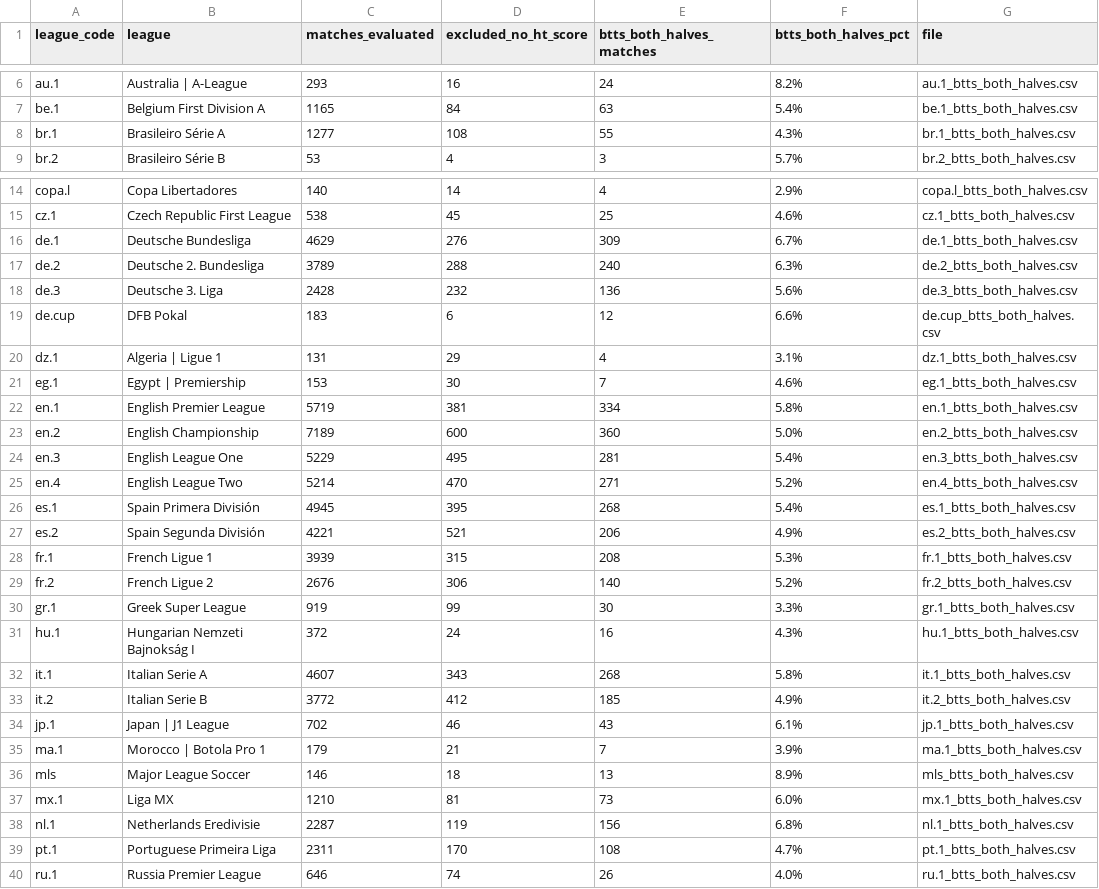
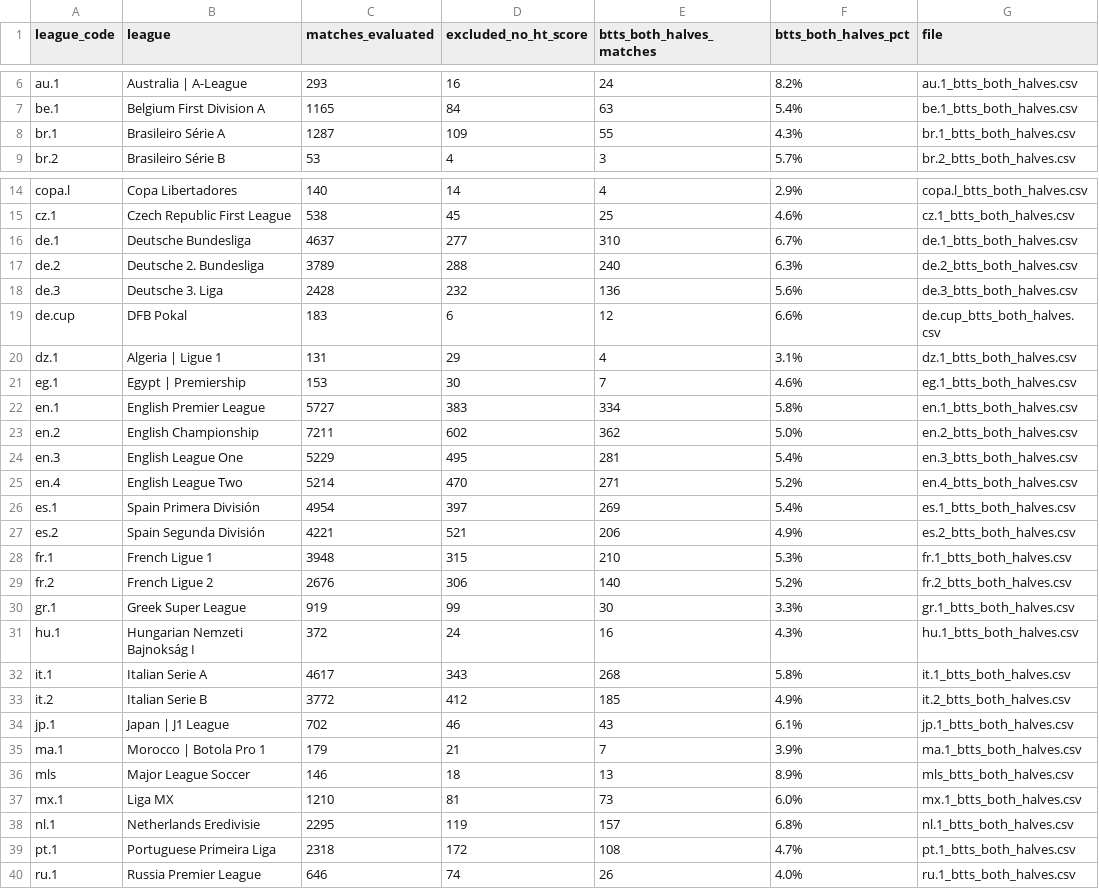
Before and after one commit to zisinyoro-byte/BH_Dash, a CSV file: csv/_summary.csv, drawn as a sheet; only a part is shown, gaps mark what is left out.

```diff
--- a/csv/_summary.csv
+++ b/csv/_summary.csv
@@ -7,3 +7,3 @@ au.1,Australia | A-League,293,16,24,8.2%,au.1_btts_both_halves.csv
 be.1,Belgium First Division A,1165,84,63,5.4%,be.1_btts_both_halves.csv
-br.1,Brasileiro Série A,1277,108,55,4.3%,br.1_btts_both_halves.csv
+br.1,Brasileiro Série A,1287,109,55,4.3%,br.1_btts_both_halves.csv
 br.2,Brasileiro Série B,53,4,3,5.7%,br.2_btts_both_halves.csv
@@ -15,3 +15,3 @@ copa.l,Copa Libertadores,140,14,4,2.9%,copa.l_btts_both_halves.csv
 cz.1,Czech Republic First League,538,45,25,4.6%,cz.1_btts_both_halves.csv
-de.1,Deutsche Bundesliga,4629,276,309,6.7%,de.1_btts_both_halves.csv
+de.1,Deutsche Bundesliga,4637,277,310,6.7%,de.1_btts_both_halves.csv
 de.2,Deutsche 2. Bundesliga,3789,288,240,6.3%,de.2_btts_both_halves.csv
@@ -21,9 +21,9 @@ dz.1,Algeria | Ligue 1,131,29,4,3.1%,dz.1_btts_both_halves.csv
 eg.1,Egypt | Premiership,153,30,7,4.6%,eg.1_btts_both_halves.csv
-en.1,English Premier League,5719,381,334,5.8%,en.1_btts_both_halves.csv
-en.2,English Championship,7189,600,360,5.0%,en.2_btts_both_halves.csv
+en.1,English Premier League,5727,383,334,5.8%,en.1_btts_both_halves.csv
+en.2,English Championship,7211,602,362,5.0%,en.2_btts_both_halves.csv
 en.3,English League One,5229,495,281,5.4%,en.3_btts_both_halves.csv
 en.4,English League Two,5214,470,271,5.2%,en.4_btts_both_halves.csv
-es.1,Spain Primera División,4945,395,268,5.4%,es.1_btts_both_halves.csv
+es.1,Spain Primera División,4954,397,269,5.4%,es.1_btts_both_halves.csv
 es.2,Spain Segunda División,4221,521,206,4.9%,es.2_btts_both_halves.csv
-fr.1,French Ligue 1,3939,315,208,5.3%,fr.1_btts_both_halves.csv
+fr.1,French Ligue 1,3948,315,210,5.3%,fr.1_btts_both_halves.csv
 fr.2,French Ligue 2,2676,306,140,5.2%,fr.2_btts_both_halves.csv
@@ -31,3 +31,3 @@ gr.1,Greek Super League,919,99,30,3.3%,gr.1_btts_both_halves.csv
 hu.1,Hungarian Nemzeti Bajnokság I,372,24,16,4.3%,hu.1_btts_both_halves.csv
-it.1,Italian Serie A,4607,343,268,5.8%,it.1_btts_both_halves.csv
+it.1,Italian Serie A,4617,343,268,5.8%,it.1_btts_both_halves.csv
 it.2,Italian Serie B,3772,412,185,4.9%,it.2_btts_both_halves.csv
@@ -37,4 +37,4 @@ mls,Major League Soccer,146,18,13,8.9%,mls_btts_both_halves.csv
 mx.1,Liga MX,1210,81,73,6.0%,mx.1_btts_both_halves.csv
-nl.1,Netherlands Eredivisie,2287,119,156,6.8%,nl.1_btts_both_halves.csv
-pt.1,Portuguese Primeira Liga,2311,170,108,4.7%,pt.1_btts_both_halves.csv
+nl.1,Netherlands Eredivisie,2295,119,157,6.8%,nl.1_btts_both_halves.csv
+pt.1,Portuguese Primeira Liga,2318,172,108,4.7%,pt.1_btts_both_halves.csv
 ru.1,Russia Premier League,646,74,26,4.0%,ru.1_btts_both_halves.csv
```
Also changed, not shown: csv/de.1_btts_both_halves.csv, csv/en.2_btts_both_halves.csv, 4 other files.
